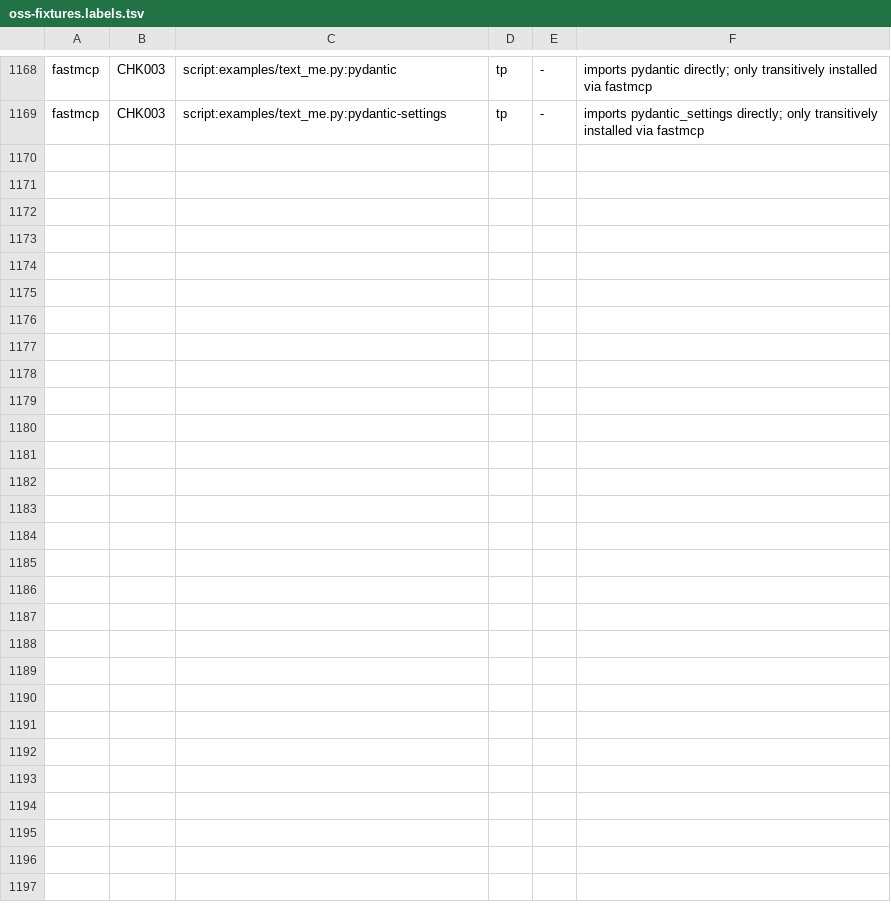
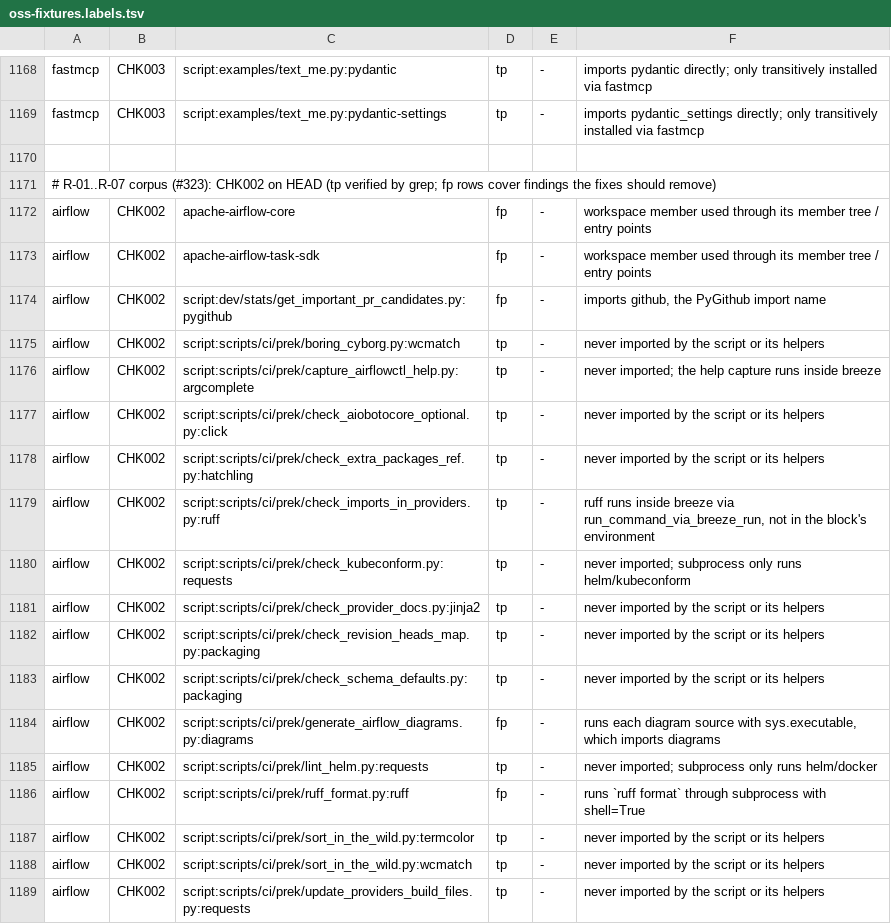
Before and after one commit to watany-dev/chokkin, a TSV file: scripts/oss-fixtures.labels.tsv, drawn as a sheet; only a part is shown, gaps mark what is left out; the diff covers the shown part only.

```diff
--- a/scripts/oss-fixtures.labels.tsv
+++ b/scripts/oss-fixtures.labels.tsv
@@ -1169 +1169,21 @@ fastmcp	CHK003	script:examples/text_me.py:pydantic	tp	-	imports pydantic directl
 fastmcp	CHK003	script:examples/text_me.py:pydantic-settings	tp	-	imports pydantic_settings directly; only transitively installed via fastmcp
+
+# R-01..R-07 corpus (#323): CHK002 on HEAD (tp verified by grep; fp rows cover findings the fixes should remove)
+airflow	CHK002	apache-airflow-core	fp	-	workspace member used through its member tree / entry points
+airflow	CHK002	apache-airflow-task-sdk	fp	-	workspace member used through its member tree / entry points
+airflow	CHK002	script:dev/stats/get_important_pr_candidates.py:pygithub	fp	-	imports github, the PyGithub import name
+airflow	CHK002	script:scripts/ci/prek/boring_cyborg.py:wcmatch	tp	-	never imported by the script or its helpers
+airflow	CHK002	script:scripts/ci/prek/capture_airflowctl_help.py:argcomplete	tp	-	never imported; the help capture runs inside breeze
+airflow	CHK002	script:scripts/ci/prek/check_aiobotocore_optional.py:click	tp	-	never imported by the script or its helpers
+airflow	CHK002	script:scripts/ci/prek/check_extra_packages_ref.py:hatchling	tp	-	never imported by the script or its helpers
+airflow	CHK002	script:scripts/ci/prek/check_imports_in_providers.py:ruff	tp	-	ruff runs inside breeze via run_command_via_breeze_run, not in the block's environment
+airflow	CHK002	script:scripts/ci/prek/check_kubeconform.py:requests	tp	-	never imported; subprocess only runs helm/kubeconform
+airflow	CHK002	script:scripts/ci/prek/check_provider_docs.py:jinja2	tp	-	never imported by the script or its helpers
+airflow	CHK002	script:scripts/ci/prek/check_revision_heads_map.py:packaging	tp	-	never imported by the script or its helpers
+airflow	CHK002	script:scripts/ci/prek/check_schema_defaults.py:packaging	tp	-	never imported by the script or its helpers
+airflow	CHK002	script:scripts/ci/prek/generate_airflow_diagrams.py:diagrams	fp	-	runs each diagram source with sys.executable, which imports diagrams
+airflow	CHK002	script:scripts/ci/prek/lint_helm.py:requests	tp	-	never imported; subprocess only runs helm/docker
+airflow	CHK002	script:scripts/ci/prek/ruff_format.py:ruff	fp	-	runs `ruff format` through subprocess with shell=True
+airflow	CHK002	script:scripts/ci/prek/sort_in_the_wild.py:termcolor	tp	-	never imported by the script or its helpers
+airflow	CHK002	script:scripts/ci/prek/sort_in_the_wild.py:wcmatch	tp	-	never imported by the script or its helpers
+airflow	CHK002	script:scripts/ci/prek/update_providers_build_files.py:requests	tp	-	never imported by the script or its helpers
```
Also changed, not shown: 10 added rows elsewhere in this file, 11 other files.
